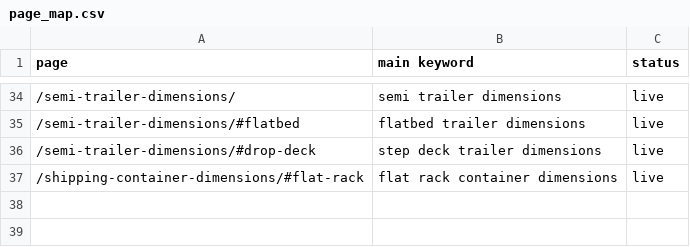
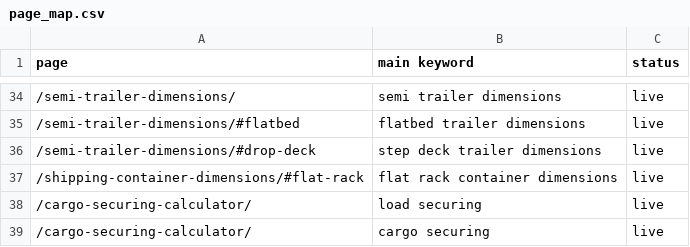
Before and after one commit to vuonghuu2593-gif/loadplancalc, a CSV file: ops/keywords/page_map.csv, drawn as a sheet; only a part is shown, gaps mark what is left out.

```diff
--- a/ops/keywords/page_map.csv
+++ b/ops/keywords/page_map.csv
@@ -37 +37,3 @@ page;main keyword;status
 /shipping-container-dimensions/#flat-rack;flat rack container dimensions;live
+/cargo-securing-calculator/;load securing;live
+/cargo-securing-calculator/;cargo securing;live
```
Also changed, not shown: 10 other files.
